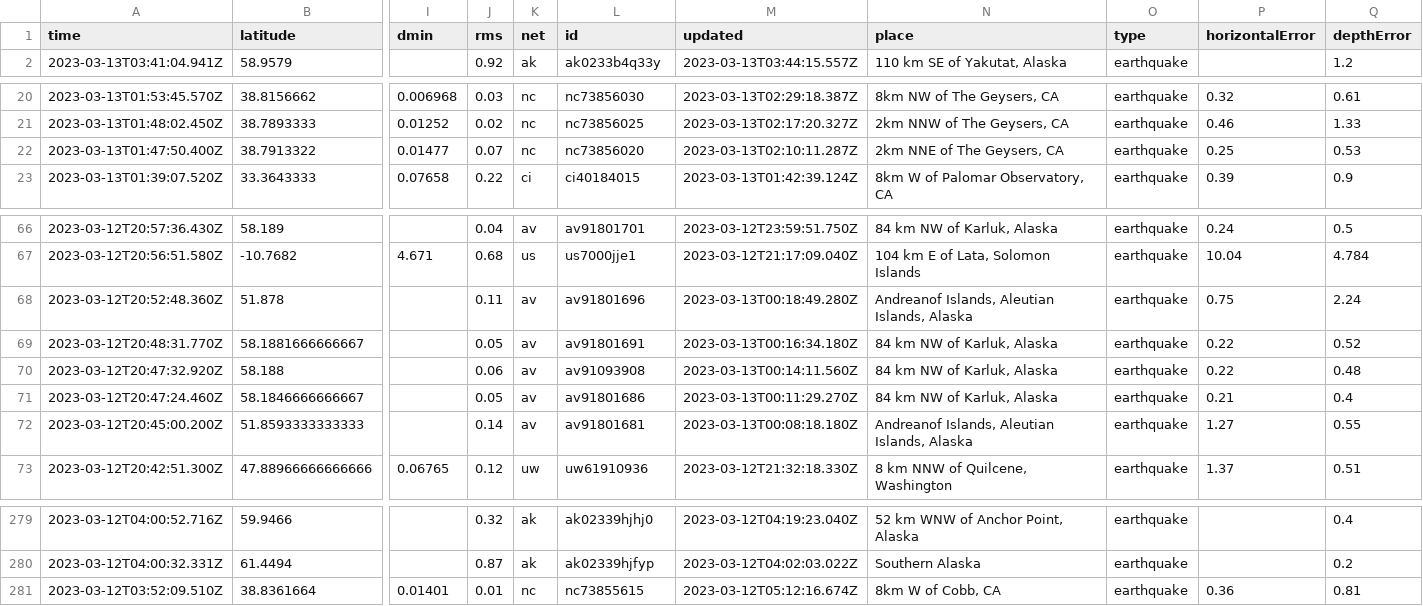
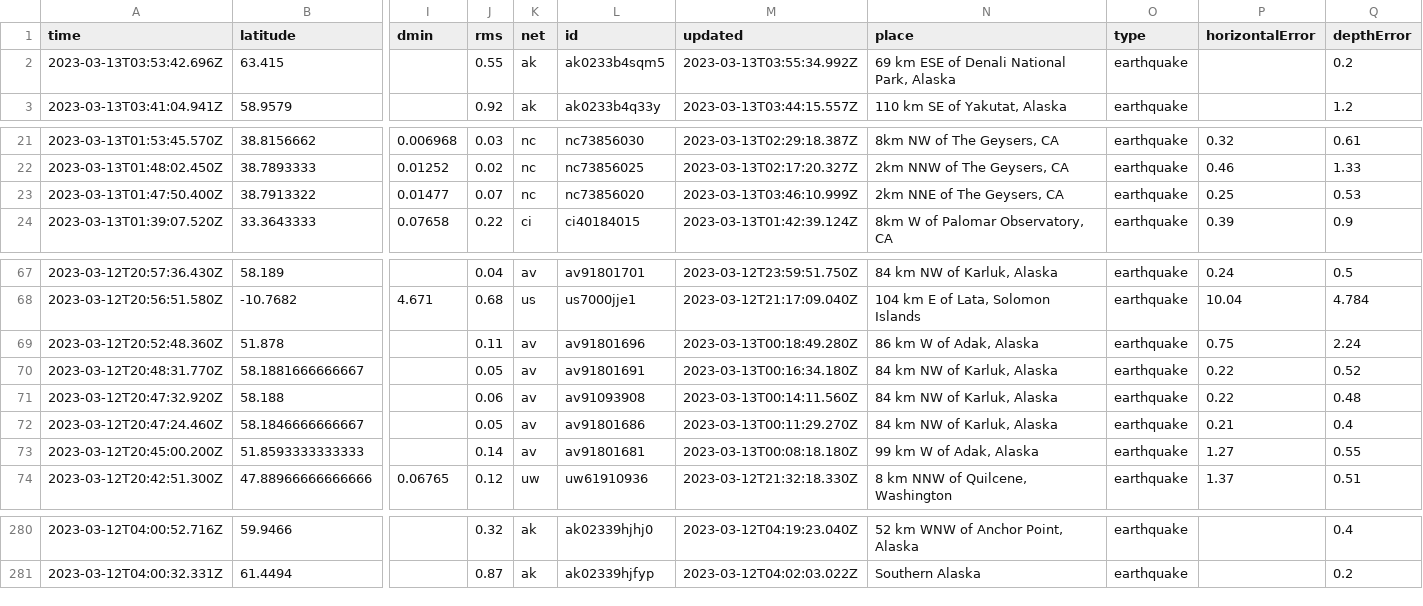
Before and after one commit to mattrehbein/nicar22-github-actions, a CSV file: usgs_current.csv, drawn as a sheet; only a part is shown, gaps mark what is left out; removed rows and columns are numbered as before the commit, all else as after; rows hold the shown columns only; the diff names each change by its address in the sheet, - before the commit and + after, or states it on an @@ line.

```diff
--- a/usgs_current.csv
+++ b/usgs_current.csv
+row 2: 2023-03-13T03:53:42.696Z | 63.415 |  | 0.55 | ak | ak0233b4sqm5 | 2023-03-13T03:55:34.992Z | 69 km ESE of Denali National Park, Alaska | earthquake |  | 0.2
-M23 (updated): 2023-03-13T02:10:11.287Z
+M23 (updated): 2023-03-13T03:46:10.999Z
-N69 (place): Andreanof Islands, Aleutian Islands, Alaska
+N69 (place): 86 km W of Adak, Alaska
-N73 (place): Andreanof Islands, Aleutian Islands, Alaska
+N73 (place): 99 km W of Adak, Alaska
-row 281: 2023-03-12T03:52:09.510Z | 38.8361664 | 0.01401 | 0.01 | nc | nc73855615 | 2023-03-12T05:12:16.674Z | 8km W of Cobb, CA | earthquake | 0.36 | 0.81
```
